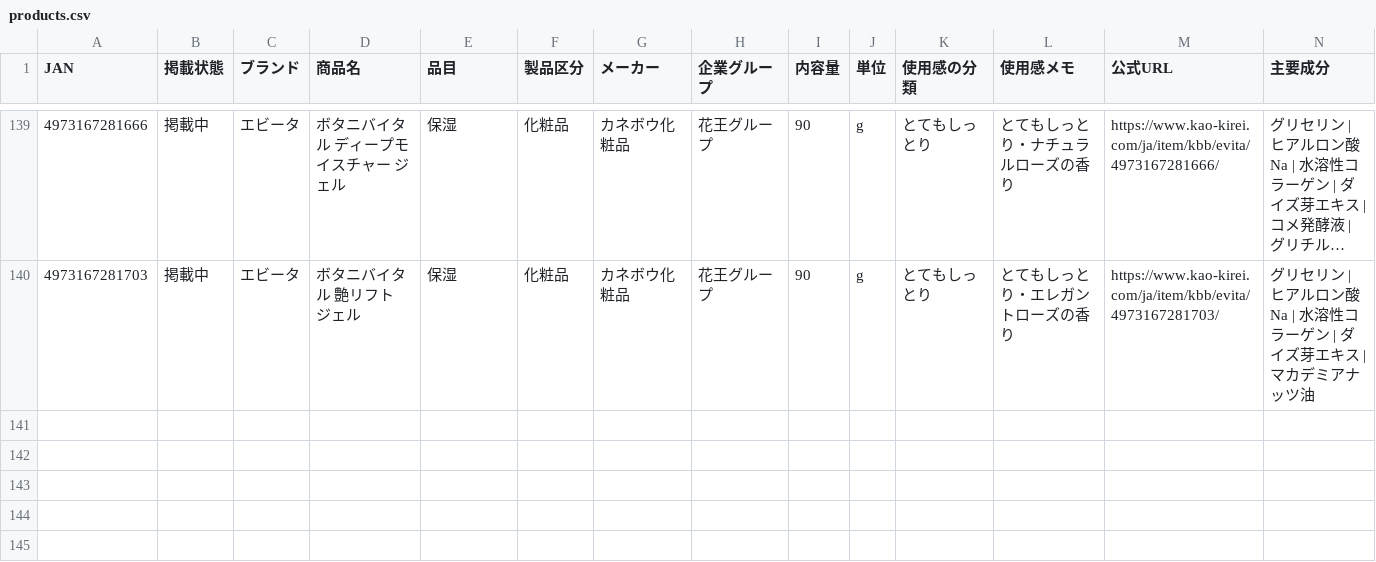
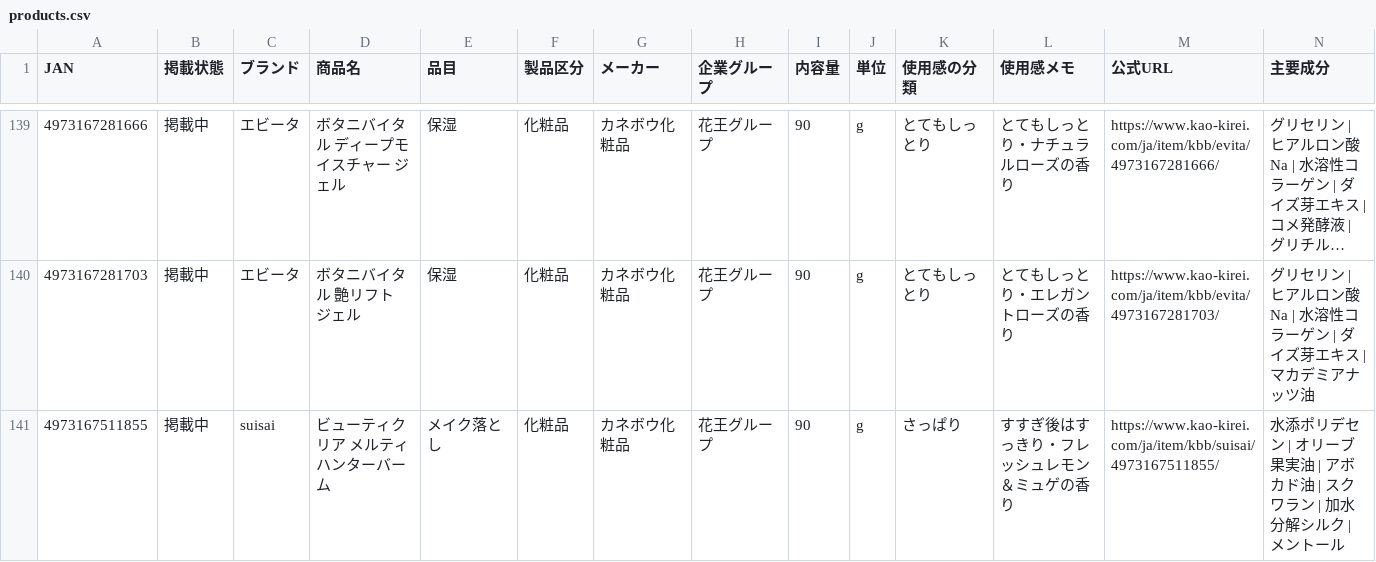
Before and after one commit to 28nznkffck-arch/skincare-optimizer, a CSV file: catalog/products.csv, drawn as a sheet; only a part is shown, gaps mark what is left out; long unchanged cells end in …; rows hold the shown columns only; the diff names each change by its address in the sheet, - before the commit and + after, or states it on an @@ line.

Commit message:
Add suisai Melty Hunter Balm to catalog

```diff
--- a/catalog/products.csv
+++ b/catalog/products.csv
+row 141: 4973167511855 | 掲載中 | suisai | ビューティクリア メルティハンターバーム | メイク落とし | 化粧品 | カネボウ化粧品 | 花王グループ | 90 | g | さっぱり | すすぎ後はすっきり・フレッシュレモン＆ミュゲの香り | https://www.kao-kirei.com/ja/item/kbb/suisai/4973167511855/ | 水添ポリデセン | オリーブ果実油 | アボカド油 | スクワラン | 加水分解シルク | メントール
```
Also changed, not shown: catalog/prices.csv, catalog/scores.csv, 4 other files.
